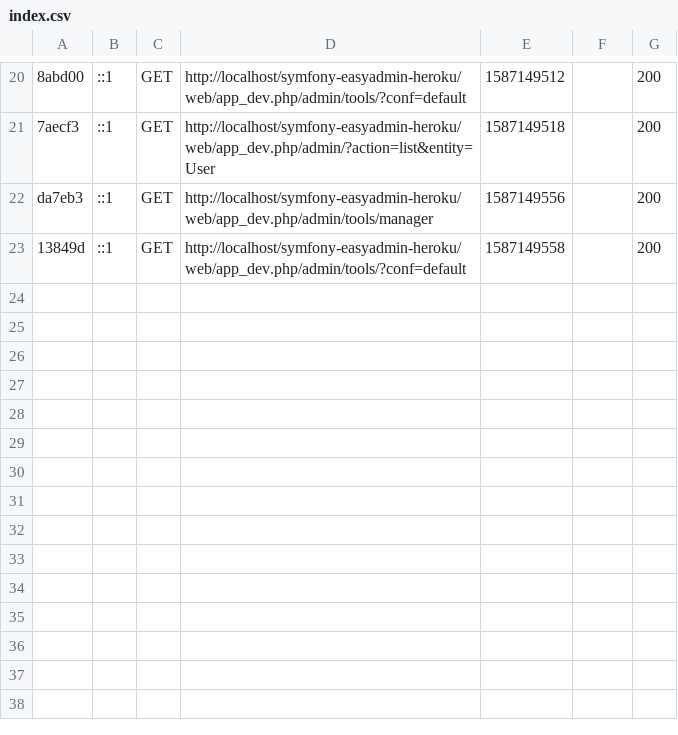
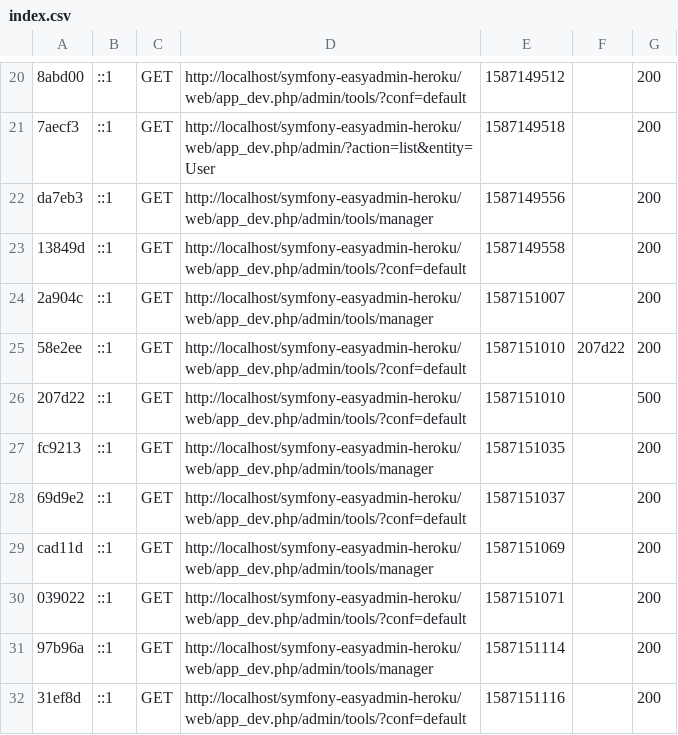
Before and after one commit to vertingo/easy-admin-youtube-newsletter-firebase, a CSV file: var/cache/dev/profiler/index.csv, drawn as a sheet; only a part is shown, gaps mark what is left out; the diff names each change by its address in the sheet, - before the commit and + after, or states it on an @@ line.

```diff
--- a/var/cache/dev/profiler/index.csv
+++ b/var/cache/dev/profiler/index.csv
+row 24: 2a904c | ::1 | GET | http://localhost/symfony-easyadmin-heroku/web/app_dev.php/admin/tools/manager | 1587151007 |  | 200
+row 25: 58e2ee | ::1 | GET | http://localhost/symfony-easyadmin-heroku/web/app_dev.php/admin/tools/?conf=default | 1587151010 | 207d22 | 200
+row 26: 207d22 | ::1 | GET | http://localhost/symfony-easyadmin-heroku/web/app_dev.php/admin/tools/?conf=default | 1587151010 |  | 500
+row 27: fc9213 | ::1 | GET | http://localhost/symfony-easyadmin-heroku/web/app_dev.php/admin/tools/manager | 1587151035 |  | 200
+row 28: 69d9e2 | ::1 | GET | http://localhost/symfony-easyadmin-heroku/web/app_dev.php/admin/tools/?conf=default | 1587151037 |  | 200
+row 29: cad11d | ::1 | GET | http://localhost/symfony-easyadmin-heroku/web/app_dev.php/admin/tools/manager | 1587151069 |  | 200
+row 30: 039022 | ::1 | GET | http://localhost/symfony-easyadmin-heroku/web/app_dev.php/admin/tools/?conf=default | 1587151071 |  | 200
+row 31: 97b96a | ::1 | GET | http://localhost/symfony-easyadmin-heroku/web/app_dev.php/admin/tools/manager | 1587151114 |  | 200
+row 32: 31ef8d | ::1 | GET | http://localhost/symfony-easyadmin-heroku/web/app_dev.php/admin/tools/?conf=default | 1587151116 |  | 200
```
Also changed, not shown: 7 other files.
